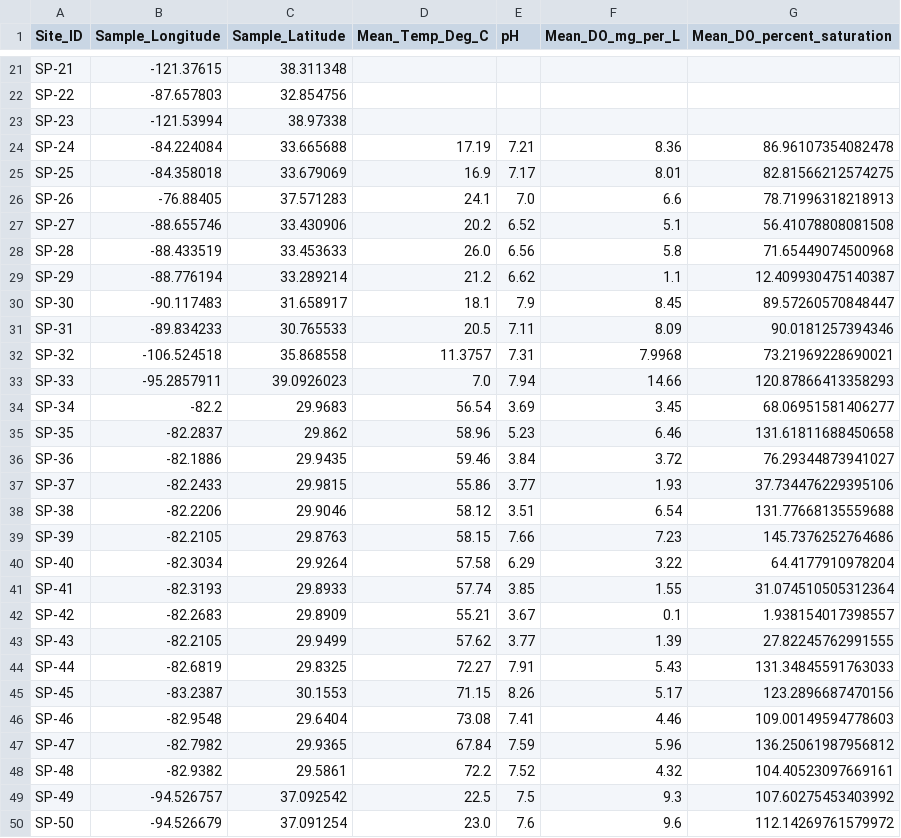
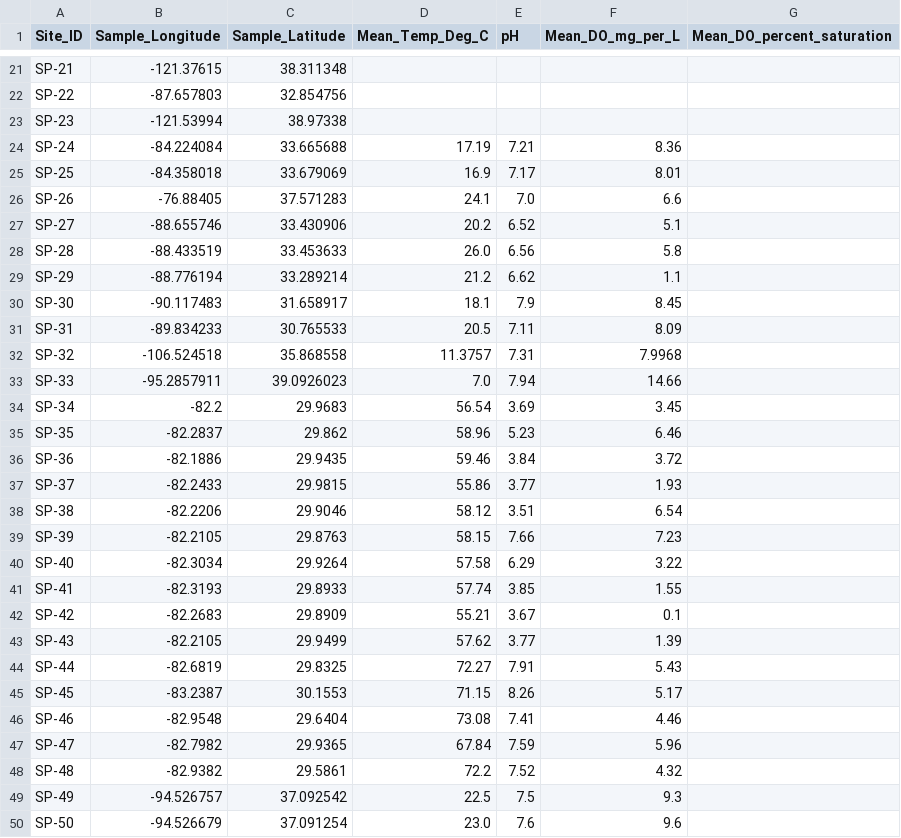
Before and after one commit to parallelworks/dynamic-learning-rivers, a CSV file: scripts/prep_02_output_predict.csv, drawn as a sheet; only a part is shown, gaps mark what is left out; the diff covers the shown part only.

```diff
--- a/scripts/prep_02_output_predict.csv
+++ b/scripts/prep_02_output_predict.csv
@@ -23,28 +23,28 @@ SP-22,-87.657803,32.854756,,,,
 SP-23,-121.53994,38.97338,,,,
-SP-24,-84.224084,33.665688,17.19,7.21,8.36,86.96107354082478
-SP-25,-84.358018,33.679069,16.9,7.17,8.01,82.81566212574275
-SP-26,-76.88405,37.571283,24.1,7.0,6.6,78.71996318218913
-SP-27,-88.655746,33.430906,20.2,6.52,5.1,56.41078808081508
-SP-28,-88.433519,33.453633,26.0,6.56,5.8,71.65449074500968
-SP-29,-88.776194,33.289214,21.2,6.62,1.1,12.409930475140387
-SP-30,-90.117483,31.658917,18.1,7.9,8.45,89.57260570848447
-SP-31,-89.834233,30.765533,20.5,7.11,8.09,90.0181257394346
-SP-32,-106.524518,35.868558,11.3757,7.31,7.9968,73.21969228690021
-SP-33,-95.2857911,39.0926023,7.0,7.94,14.66,120.87866413358293
-SP-34,-82.2,29.9683,56.54,3.69,3.45,68.06951581406277
-SP-35,-82.2837,29.862,58.96,5.23,6.46,131.61811688450658
-SP-36,-82.1886,29.9435,59.46,3.84,3.72,76.29344873941027
-SP-37,-82.2433,29.9815,55.86,3.77,1.93,37.734476229395106
-SP-38,-82.2206,29.9046,58.12,3.51,6.54,131.77668135559688
-SP-39,-82.2105,29.8763,58.15,7.66,7.23,145.7376252764686
-SP-40,-82.3034,29.9264,57.58,6.29,3.22,64.4177910978204
-SP-41,-82.3193,29.8933,57.74,3.85,1.55,31.074510505312364
-SP-42,-82.2683,29.8909,55.21,3.67,0.1,1.938154017398557
-SP-43,-82.2105,29.9499,57.62,3.77,1.39,27.82245762991555
-SP-44,-82.6819,29.8325,72.27,7.91,5.43,131.34845591763033
-SP-45,-83.2387,30.1553,71.15,8.26,5.17,123.2896687470156
-SP-46,-82.9548,29.6404,73.08,7.41,4.46,109.00149594778603
-SP-47,-82.7982,29.9365,67.84,7.59,5.96,136.25061987956812
-SP-48,-82.9382,29.5861,72.2,7.52,4.32,104.40523097669161
-SP-49,-94.526757,37.092542,22.5,7.5,9.3,107.60275453403992
-SP-50,-94.526679,37.091254,23.0,7.6,9.6,112.14269761579972
+SP-24,-84.224084,33.665688,17.19,7.21,8.36,
+SP-25,-84.358018,33.679069,16.9,7.17,8.01,
+SP-26,-76.88405,37.571283,24.1,7.0,6.6,
+SP-27,-88.655746,33.430906,20.2,6.52,5.1,
+SP-28,-88.433519,33.453633,26.0,6.56,5.8,
+SP-29,-88.776194,33.289214,21.2,6.62,1.1,
+SP-30,-90.117483,31.658917,18.1,7.9,8.45,
+SP-31,-89.834233,30.765533,20.5,7.11,8.09,
+SP-32,-106.524518,35.868558,11.3757,7.31,7.9968,
+SP-33,-95.2857911,39.0926023,7.0,7.94,14.66,
+SP-34,-82.2,29.9683,56.54,3.69,3.45,
+SP-35,-82.2837,29.862,58.96,5.23,6.46,
+SP-36,-82.1886,29.9435,59.46,3.84,3.72,
+SP-37,-82.2433,29.9815,55.86,3.77,1.93,
+SP-38,-82.2206,29.9046,58.12,3.51,6.54,
+SP-39,-82.2105,29.8763,58.15,7.66,7.23,
+SP-40,-82.3034,29.9264,57.58,6.29,3.22,
+SP-41,-82.3193,29.8933,57.74,3.85,1.55,
+SP-42,-82.2683,29.8909,55.21,3.67,0.1,
+SP-43,-82.2105,29.9499,57.62,3.77,1.39,
+SP-44,-82.6819,29.8325,72.27,7.91,5.43,
+SP-45,-83.2387,30.1553,71.15,8.26,5.17,
+SP-46,-82.9548,29.6404,73.08,7.41,4.46,
+SP-47,-82.7982,29.9365,67.84,7.59,5.96,
+SP-48,-82.9382,29.5861,72.2,7.52,4.32,
+SP-49,-94.526757,37.092542,22.5,7.5,9.3,
+SP-50,-94.526679,37.091254,23.0,7.6,9.6,
```
Also changed, not shown: 13 added rows and 17 edited cells elsewhere in this file, scripts/prep_04_output_colocated_predict.csv, 14 other files.
